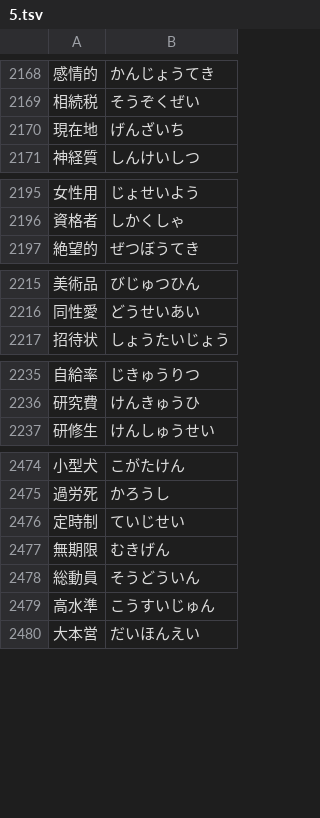
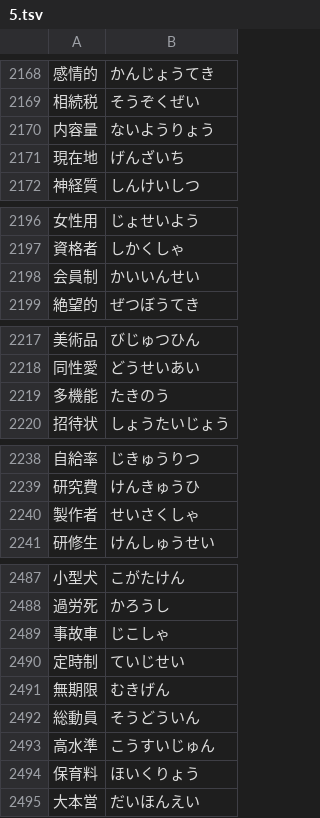
Before and after one commit to marmooo/tegaki-yomi, a TSV file: src/data/5.tsv, drawn as a sheet; only a part is shown, gaps mark what is left out; the diff covers the shown part only; the diff names each change by its address in the sheet, - before the commit and + after, or states it on an @@ line.

```diff
--- a/src/data/5.tsv
+++ b/src/data/5.tsv
+row 2170: 内容量 | ないようりょう
+row 2198: 会員制 | かいいんせい
+row 2219: 多機能 | たきのう
+row 2240: 製作者 | せいさくしゃ
+row 2489: 事故車 | じこしゃ
+row 2494: 保育料 | ほいくりょう
```
Also changed, not shown: 9 added rows elsewhere in this file, src/data/2.tsv, src/data/3.tsv, 7 other files.
